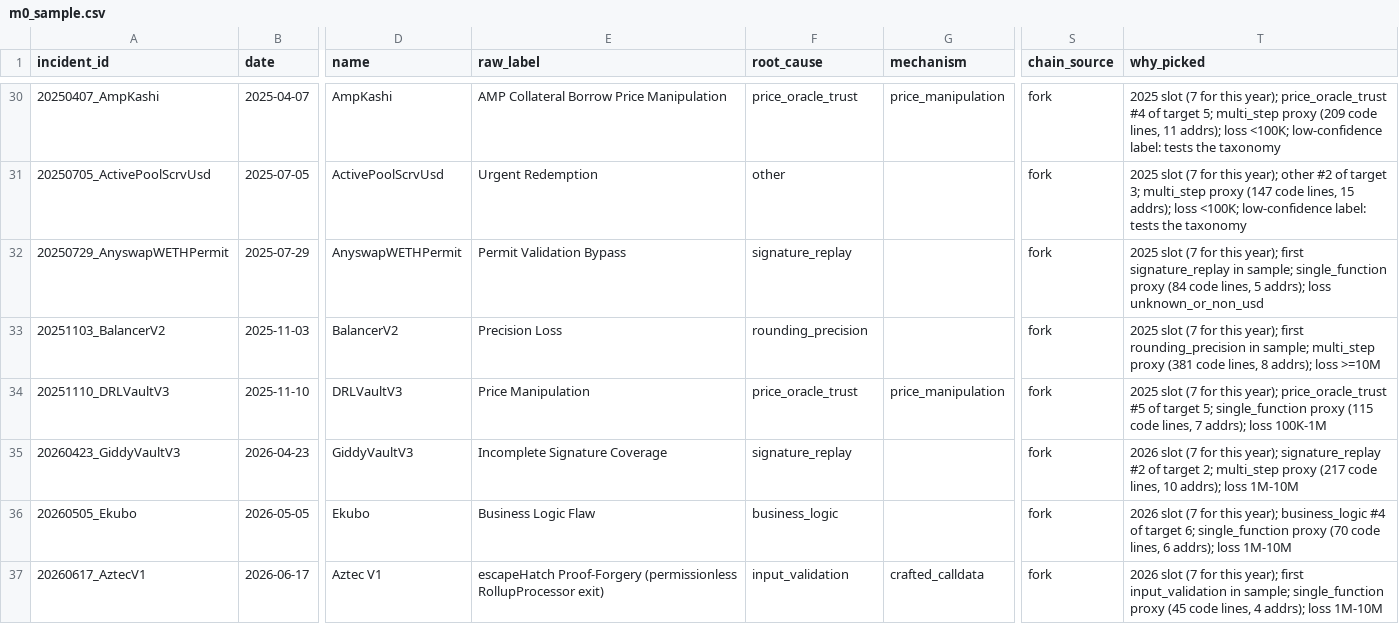
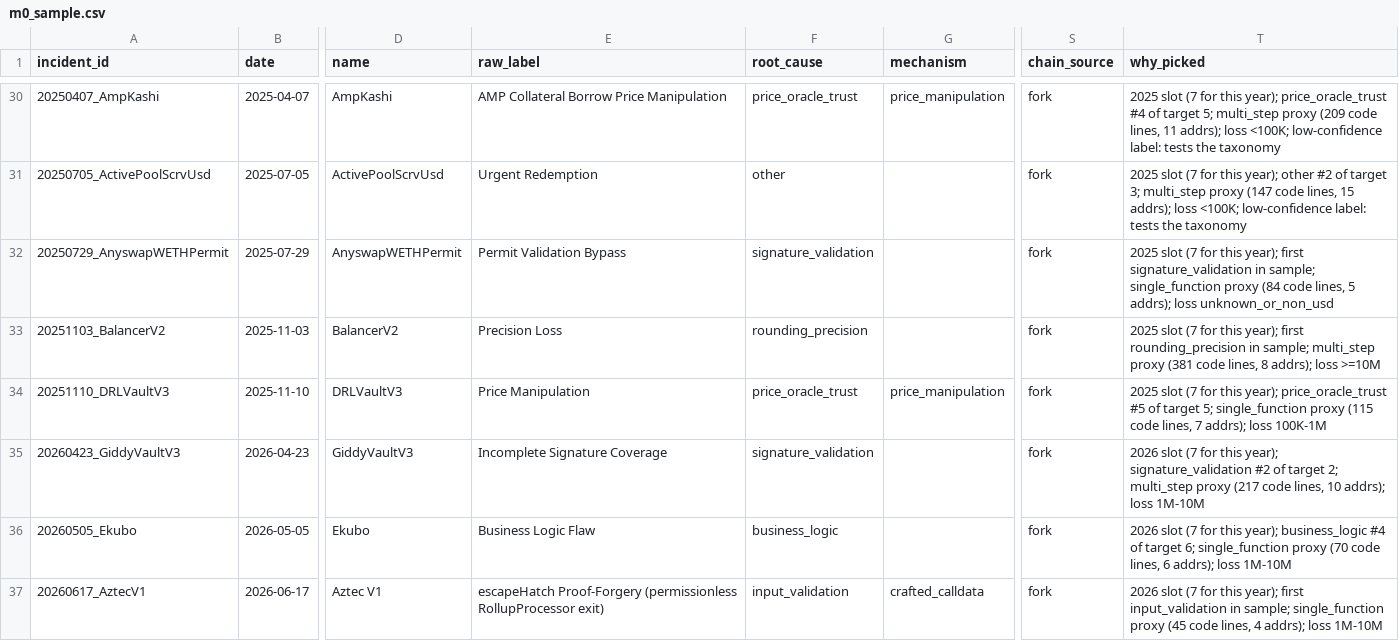
Before and after one commit to Shawnchee/hindsight, a CSV file: m0/catalog/m0_sample.csv, drawn as a sheet; only a part is shown, gaps mark what is left out; the diff names each change by its address in the sheet, - before the commit and + after, or states it on an @@ line.

```diff
--- a/m0/catalog/m0_sample.csv
+++ b/m0/catalog/m0_sample.csv
-F32 (root_cause): signature_replay
+F32 (root_cause): signature_validation
-T32 (why_picked): …year); first signature_replay in sample;…
+T32 (why_picked): …year); first signature_validation in sample;…
-F35 (root_cause): signature_replay
+F35 (root_cause): signature_validation
-T35 (why_picked): …this year); signature_replay #2 of…
+T35 (why_picked): …this year); signature_validation #2 of…
```
Also changed, not shown: m0/catalog/label_map.csv, 15 other files.
